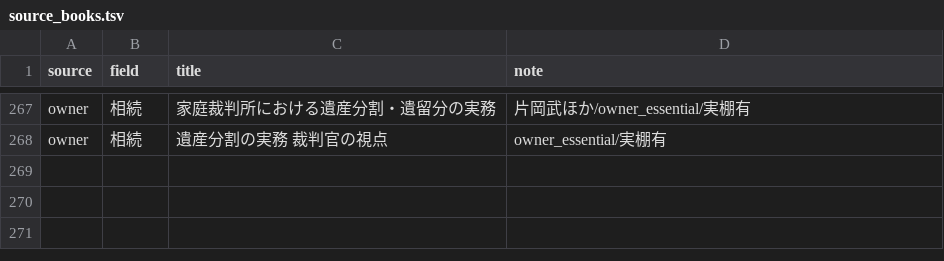
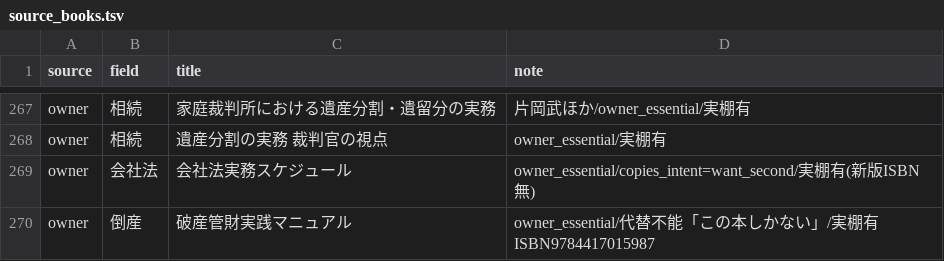
Before and after one commit to asai-dot/Project-codex, a TSV file: build/search_bench/sources/source_books.tsv, drawn as a sheet; only a part is shown, gaps mark what is left out.

```diff
--- a/build/search_bench/sources/source_books.tsv
+++ b/build/search_bench/sources/source_books.tsv
@@ -268 +268,3 @@ owner	相続	家庭裁判所における遺産分割・遺留分の実務	片岡
 owner	相続	遺産分割の実務 裁判官の視点	owner_essential/実棚有
+owner	会社法	会社法実務スケジュール	owner_essential/copies_intent=want_second/実棚有(新版ISBN無)
+owner	倒産	破産管財実践マニュアル	owner_essential/代替不能「この本しかない」/実棚有ISBN9784417015987
```
Also changed, not shown: 1 other file.
